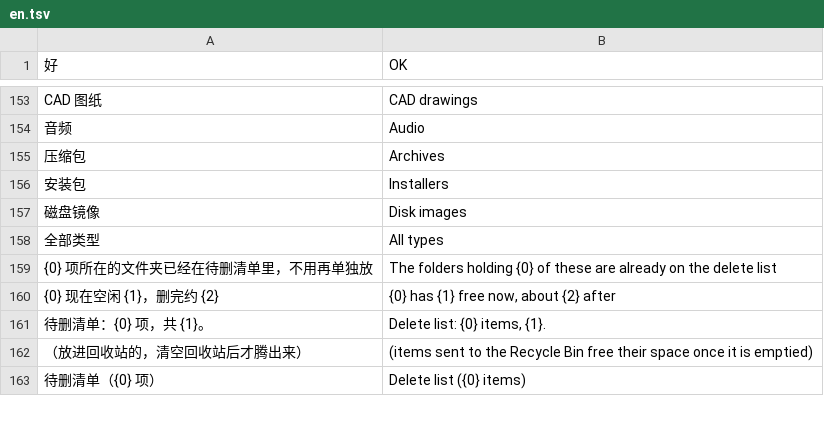
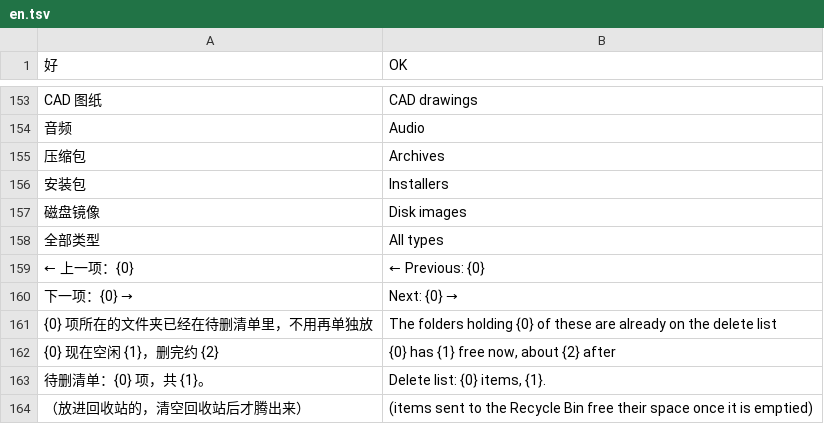
Before and after one commit to Xuanqiyun/ClearC, a TSV file: src/parts/i18n/en.tsv, drawn as a sheet; only a part is shown, gaps mark what is left out; the shorter side is filled out with more unchanged rows; the diff names each change by its address in the sheet, - before the commit and + after, or states it on an @@ line.

```diff
--- a/src/parts/i18n/en.tsv
+++ b/src/parts/i18n/en.tsv
+row 159: ← 上一项：{0} | ← Previous: {0}
+row 160: 下一项：{0} → | Next: {0} →
```
Also changed, not shown: 10 other files.
